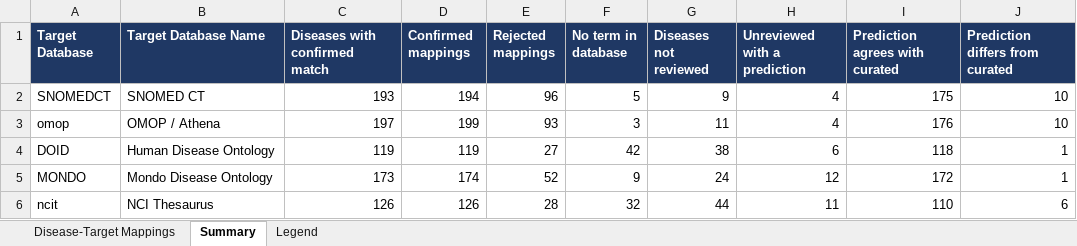
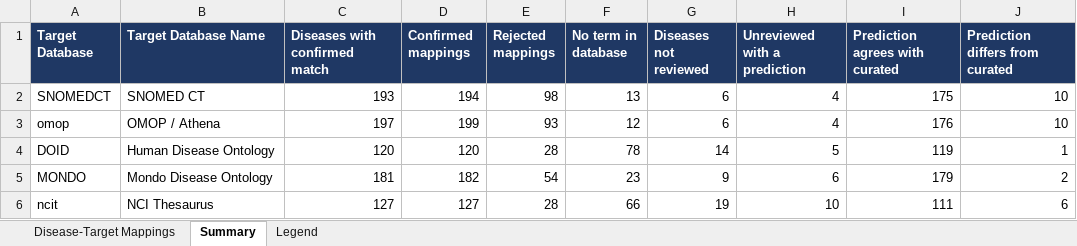
Before and after one commit to KrishnaTO/ARI, an Excel workbook: data/4-reports/8_Disease_Target_Mappings.xlsx, sheet Summary, drawn as a sheet; only a part is shown; values as stored, in another font and other column widths than the file's, no borders; the diff covers the shown part only; the diff names each change by its address in the sheet, - before the commit and + after, or states it on an @@ line.

```diff
--- a/data/4-reports/8_Disease_Target_Mappings.xlsx (sheet Summary)
+++ b/data/4-reports/8_Disease_Target_Mappings.xlsx (sheet Summary)
-E2 (Rejected mappings): 96
+E2 (Rejected mappings): 98
-F2 (No term in database): 5
+F2 (No term in database): 13
-G2 (Diseases not reviewed): 9
+G2 (Diseases not reviewed): 6
-F3 (No term in database): 3
+F3 (No term in database): 12
-G3 (Diseases not reviewed): 11
+G3 (Diseases not reviewed): 6
-C4 (Diseases with confirmed match): 119
+C4 (Diseases with confirmed match): 120
-D4 (Confirmed mappings): 119
+D4 (Confirmed mappings): 120
-E4 (Rejected mappings): 27
+E4 (Rejected mappings): 28
-F4 (No term in database): 42
+F4 (No term in database): 78
-G4 (Diseases not reviewed): 38
+G4 (Diseases not reviewed): 14
-H4 (Unreviewed with a prediction): 6
+H4 (Unreviewed with a prediction): 5
-I4 (Prediction agrees with curated): 118
+I4 (Prediction agrees with curated): 119
-C5 (Diseases with confirmed match): 173
+C5 (Diseases with confirmed match): 181
-D5 (Confirmed mappings): 174
+D5 (Confirmed mappings): 182
-E5 (Rejected mappings): 52
+E5 (Rejected mappings): 54
-F5 (No term in database): 9
+F5 (No term in database): 23
-G5 (Diseases not reviewed): 24
+G5 (Diseases not reviewed): 9
-H5 (Unreviewed with a prediction): 12
+H5 (Unreviewed with a prediction): 6
-I5 (Prediction agrees with curated): 172
+I5 (Prediction agrees with curated): 179
-J5 (Prediction differs from curated): 1
+J5 (Prediction differs from curated): 2
-C6 (Diseases with confirmed match): 126
+C6 (Diseases with confirmed match): 127
-D6 (Confirmed mappings): 126
+D6 (Confirmed mappings): 127
-F6 (No term in database): 32
+F6 (No term in database): 66
-G6 (Diseases not reviewed): 44
+G6 (Diseases not reviewed): 19
-H6 (Unreviewed with a prediction): 11
+H6 (Unreviewed with a prediction): 10
-I6 (Prediction agrees with curated): 110
+I6 (Prediction agrees with curated): 111
```
Also changed, not shown: 36 edited cells elsewhere in this sheet, sheet Disease-Target Mappings, 6 other files.
